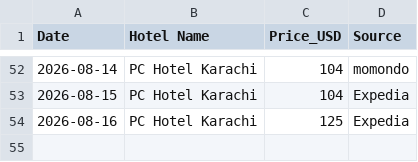
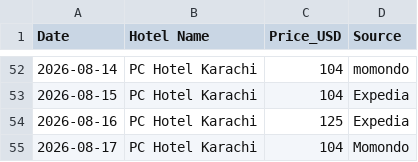
Before and after one commit to hyderwaqar199-afk/hotel-price-tracker, a CSV file: hotel_prices_tracker.csv, drawn as a sheet; only a part is shown, gaps mark what is left out; the diff names each change by its address in the sheet, - before the commit and + after, or states it on an @@ line.

```diff
--- a/hotel_prices_tracker.csv
+++ b/hotel_prices_tracker.csv
+row 55: 2026-08-17 | PC Hotel Karachi | 104 | Momondo
```
